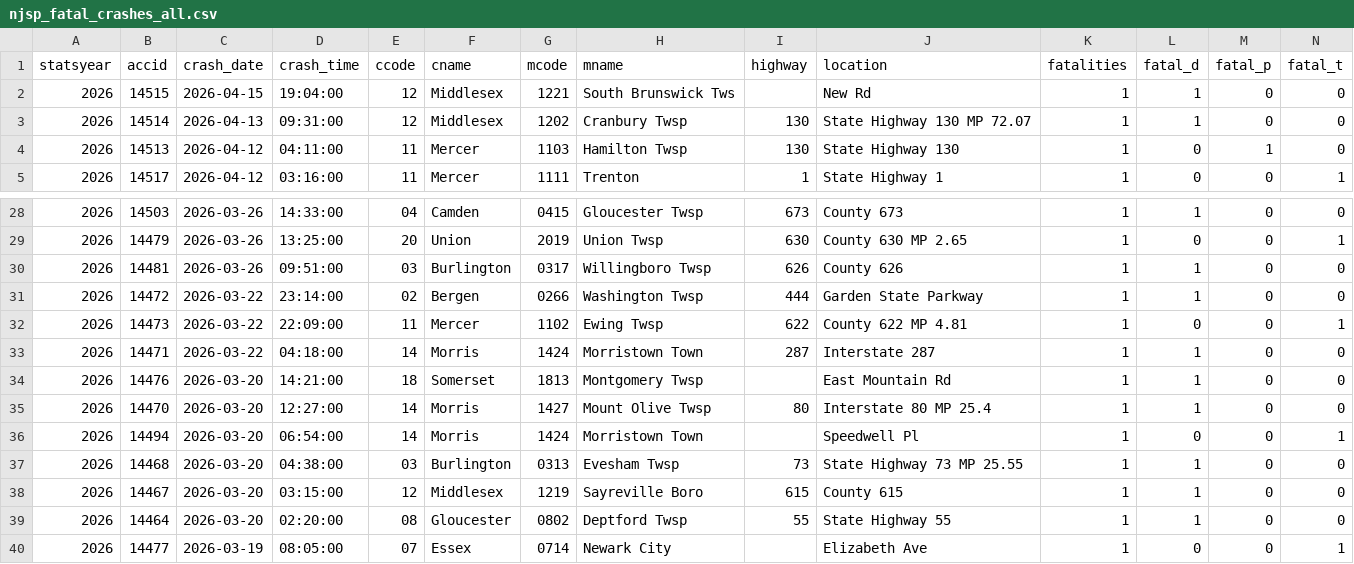
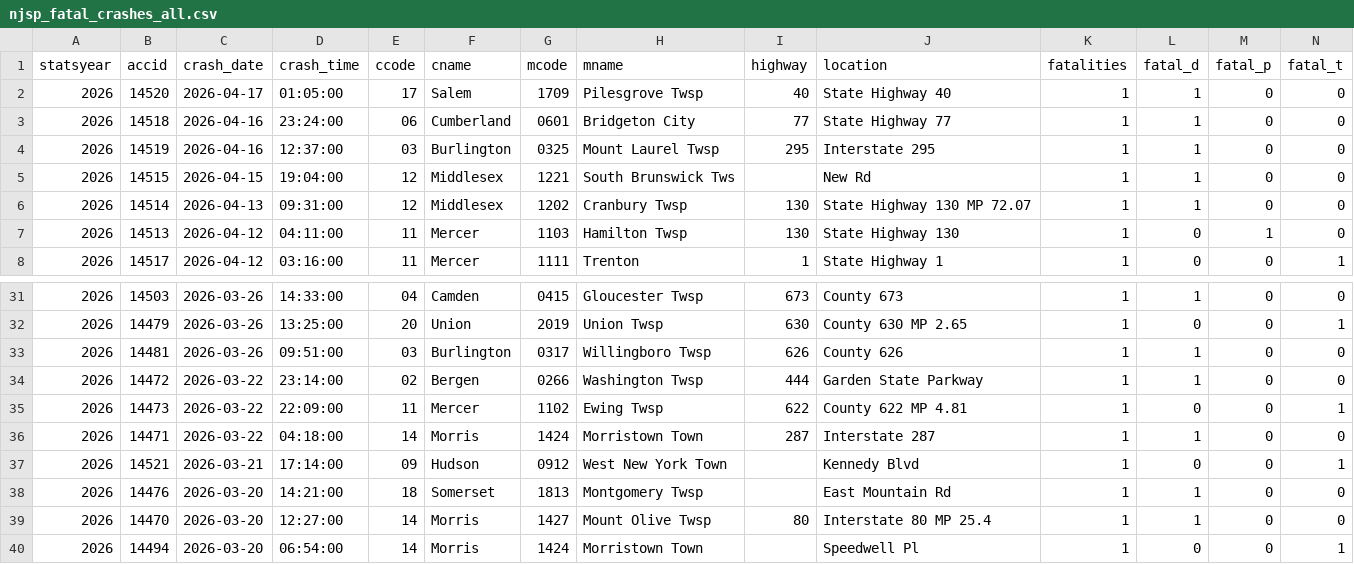
Before and after one commit to unneccesary-roughage/nj-crashes, a CSV file: exports/njsp_fatal_crashes_all.csv, drawn as a sheet; only a part is shown, gaps mark what is left out; the shorter side is filled out with more unchanged rows; rows hold the shown columns only; the diff names each change by its address in the sheet, - before the commit and + after, or states it on an @@ line.

```diff
--- a/exports/njsp_fatal_crashes_all.csv
+++ b/exports/njsp_fatal_crashes_all.csv
+row 2: 2026 | 14520 | 2026-04-17 | 01:05:00 | 17 | Salem | 1709 | Pilesgrove Twsp | 40 | State Highway 40 | 1 | 1 | 0 | 0
+row 3: 2026 | 14518 | 2026-04-16 | 23:24:00 | 06 | Cumberland | 0601 | Bridgeton City | 77 | State Highway 77 | 1 | 1 | 0 | 0
+row 4: 2026 | 14519 | 2026-04-16 | 12:37:00 | 03 | Burlington | 0325 | Mount Laurel Twsp | 295 | Interstate 295 | 1 | 1 | 0 | 0
+row 37: 2026 | 14521 | 2026-03-21 | 17:14:00 | 09 | Hudson | 0912 | West New York Town |  | Kennedy Blvd | 1 | 0 | 0 | 1
```
Also changed, not shown: 5 other files.
